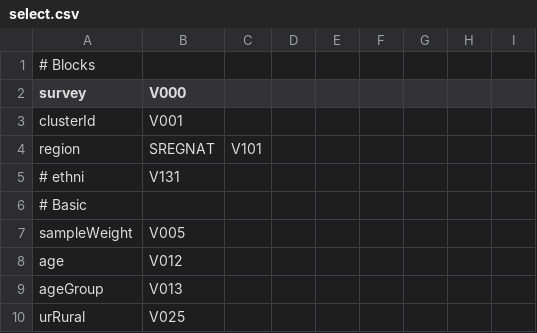
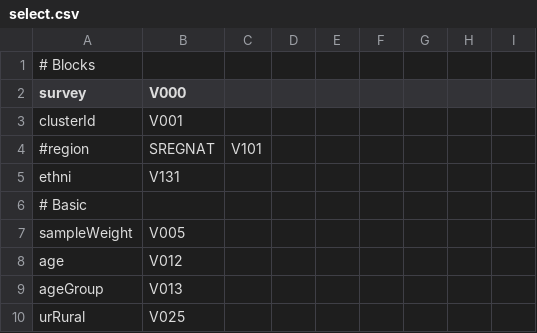
Before and after one commit to dushoff/Circumcision_and_behaviour, a CSV file: select.csv, drawn as a sheet; only a part is shown.

Commit message:
Update select.csv

```diff
--- a/select.csv
+++ b/select.csv
@@ -3,4 +3,4 @@ survey, V000
 clusterId, V001
-region, SREGNAT, V101
-# ethni, V131
+#region, SREGNAT, V101
+ethni, V131
 # Basic
```
